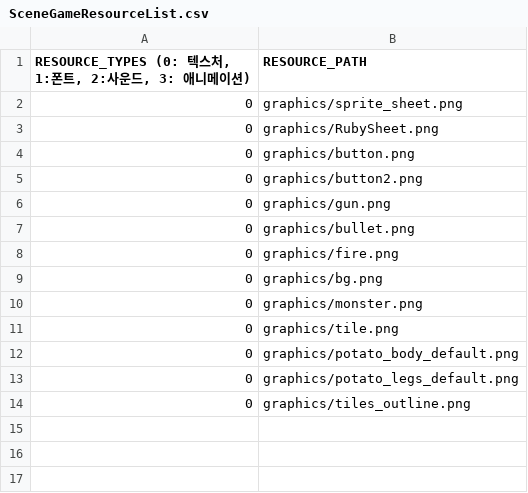
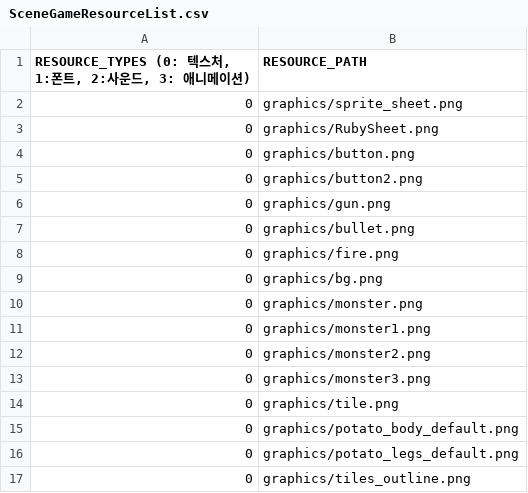
Before and after one commit to jack376/firstgame_project, a CSV file: FirstGame-bin/scripts/SceneGameResourceList.csv, drawn as a sheet.

```diff
--- a/FirstGame-bin/scripts/SceneGameResourceList.csv
+++ b/FirstGame-bin/scripts/SceneGameResourceList.csv
@@ -10,2 +10,5 @@
 0,graphics/monster.png
+0,graphics/monster1.png
+0,graphics/monster2.png
+0,graphics/monster3.png
 0,graphics/tile.png
```
Also changed, not shown: 16 other files.
